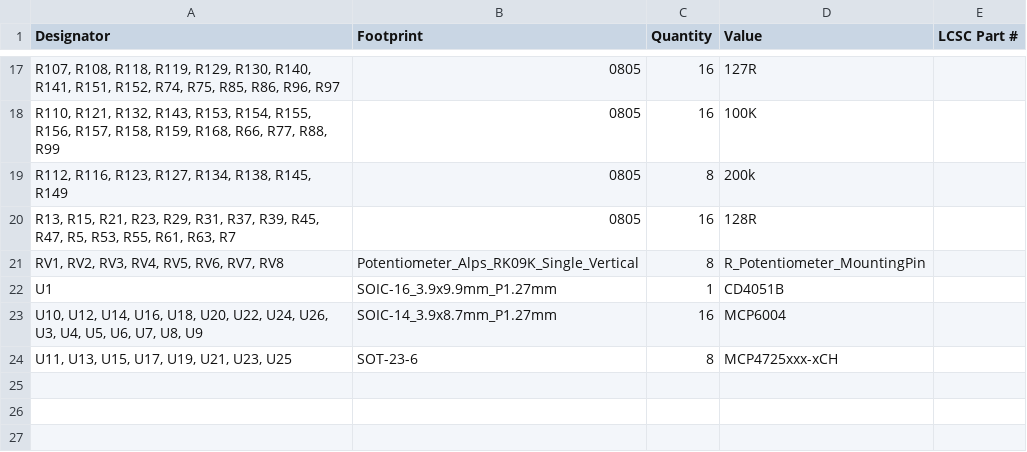
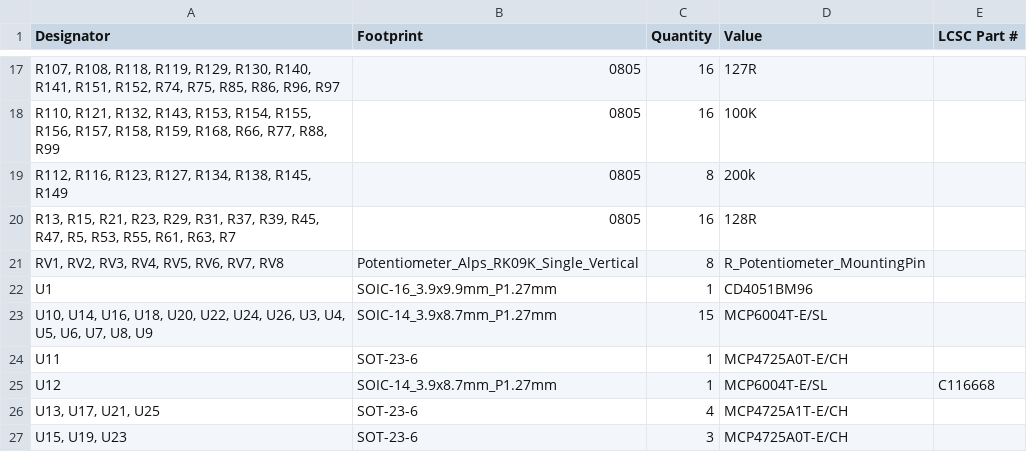
Before and after one commit to Oblique-Industry/Oblique-Easel, a CSV file: Oblique Palette 0.5.1 PCB/Oblique Palette 0.5.x PCB Main/production/bom.csv, drawn as a sheet; only a part is shown, gaps mark what is left out.

```diff
--- a/Oblique Palette 0.5.1 PCB/Oblique Palette 0.5.x PCB Main/production/bom.csv
+++ b/Oblique Palette 0.5.1 PCB/Oblique Palette 0.5.x PCB Main/production/bom.csv
@@ -21,4 +21,7 @@
 "RV1, RV2, RV3, RV4, RV5, RV6, RV7, RV8",Potentiometer_Alps_RK09K_Single_Vertical,8,R_Potentiometer_MountingPin,
-U1,SOIC-16_3.9x9.9mm_P1.27mm,1,CD4051B,
-"U10, U12, U14, U16, U18, U20, U22, U24, U26, U3, U4, U5, U6, U7, U8, U9",SOIC-14_3.9x8.7mm_P1.27mm,16,MCP6004,
-"U11, U13, U15, U17, U19, U21, U23, U25",SOT-23-6,8,MCP4725xxx-xCH,
+U1,SOIC-16_3.9x9.9mm_P1.27mm,1,CD4051BM96 ,
+"U10, U14, U16, U18, U20, U22, U24, U26, U3, U4, U5, U6, U7, U8, U9",SOIC-14_3.9x8.7mm_P1.27mm,15,MCP6004T-E/SL ,
+U11,SOT-23-6,1,MCP4725A0T-E/CH,
+U12,SOIC-14_3.9x8.7mm_P1.27mm,1,MCP6004T-E/SL ,C116668
+"U13, U17, U21, U25",SOT-23-6,4,MCP4725A1T-E/CH ,
+"U15, U19, U23",SOT-23-6,3,MCP4725A0T-E/CH ,
```
Also changed, not shown: 35 other files.
